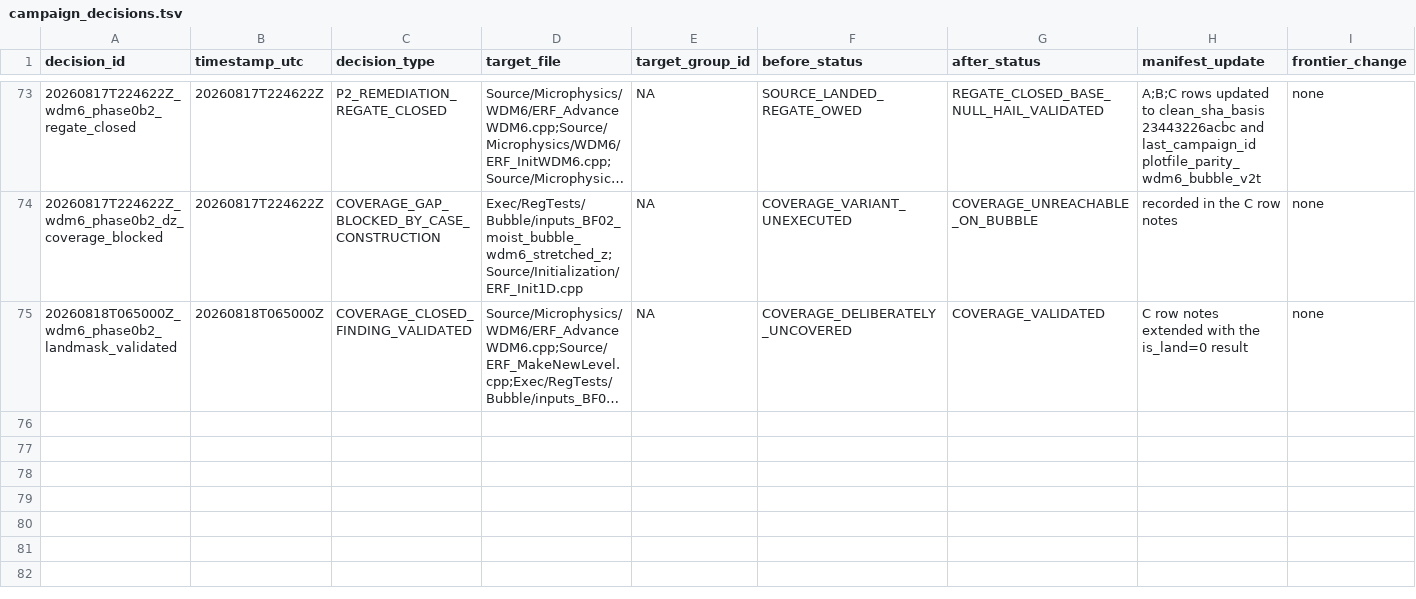
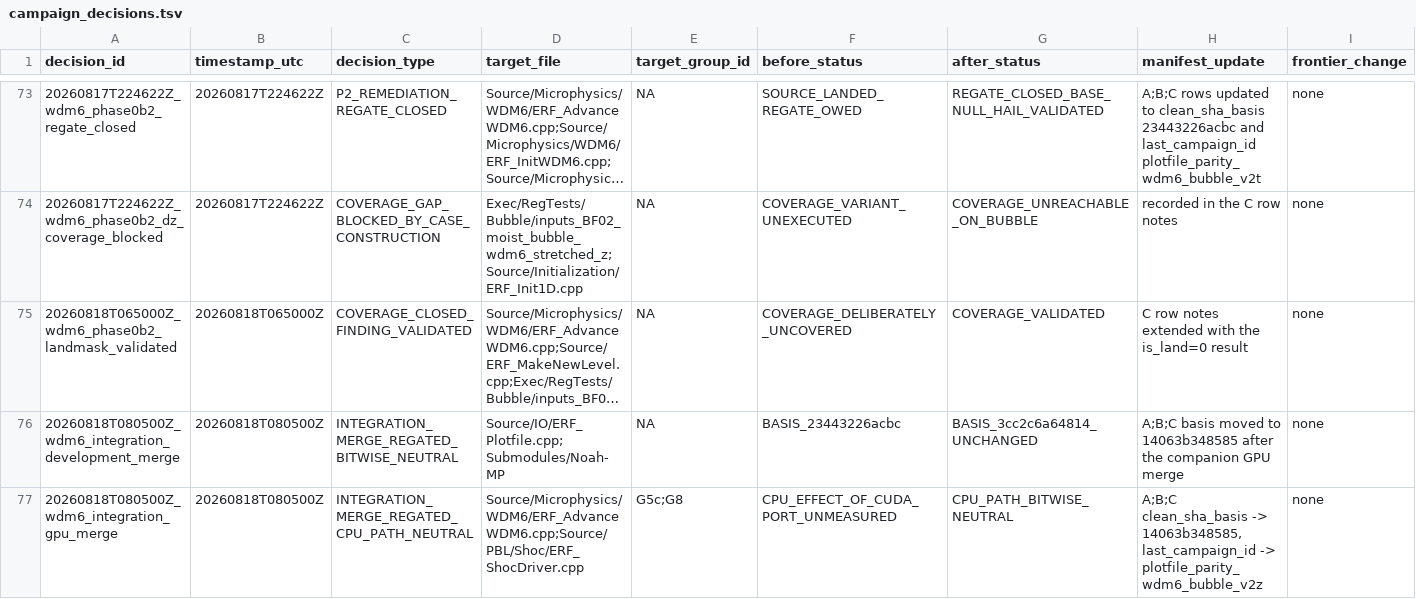
Before and after one commit to erf-model/ERF, a TSV file: Exec/.DevTests/fortran-to-cpp-microphysics/references/applications/wdm6/campaign_decisions.tsv, drawn as a sheet; only a part is shown, gaps mark what is left out; long unchanged cells end in …; rows hold the shown columns only; the diff names each change by its address in the sheet, - before the commit and + after, or states it on an @@ line.

Commit message:
Record the development and GPU integration re-gates

```diff
--- a/Exec/.DevTests/fortran-to-cpp-microphysics/references/applications/wdm6/campaign_decisions.tsv
+++ b/Exec/.DevTests/fortran-to-cpp-microphysics/references/applications/wdm6/campaign_decisions.tsv
+row 76: 20260818T080500Z_wdm6_integration_development_merge | 20260818T080500Z | INTEGRATION_MERGE_REGATED_BITWISE_NEUTRAL | Source/IO/ERF_Plotfile.cpp;Submodules/Noah-MP | NA | BASIS_23443226acbc | BASIS_3cc2c6a64814_UNCHANGED | A;B;C basis moved to 14063b348585 after the companion GPU merge | none
+row 77: 20260818T080500Z_wdm6_integration_gpu_merge | 20260818T080500Z | INTEGRATION_MERGE_REGATED_CPU_PATH_NEUTRAL | Source/Microphysics/WDM6/ERF_AdvanceWDM6.cpp;Source/PBL/Shoc/ERF_ShocDriver.cpp | G5c;G8 | CPU_EFFECT_OF_CUDA_PORT_UNMEASURED | CPU_PATH_BITWISE_NEUTRAL | A;B;C clean_sha_basis -> 14063b348585, last_campaign_id -> plotfile_parity_wdm6_bubble_v2z | none
```
Also changed, not shown: Exec/.DevTests/fortran-to-cpp-microphysics/references/applications/wdm6/campaign_validation_manifest_gpu.tsv, 2 other files.
